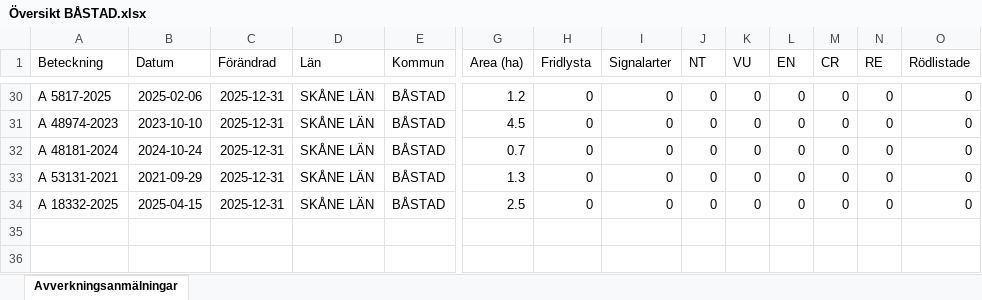
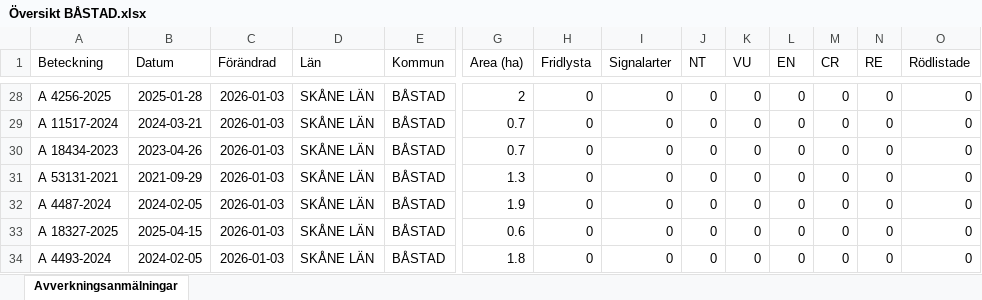
Before and after one commit to klasma/Logging_1278, an Excel workbook: Översikt BÅSTAD.xlsx, sheet Avverkningsanmälningar, drawn as a sheet; only a part is shown, gaps mark what is left out; values as stored, in another font and other column widths than the file's, no borders; addresses are those after the commit; rows hold the shown columns only; the diff covers the shown part only; the diff names each change by its address in the sheet, - before the commit and + after, or states it on an @@ line.

```diff
--- a/Översikt BÅSTAD.xlsx (sheet Avverkningsanmälningar)
+++ b/Översikt BÅSTAD.xlsx (sheet Avverkningsanmälningar)
-A28 (Beteckning): A 5817-2025
+A28 (Beteckning): A 4256-2025
-B28 (Datum): 2025-02-06
+B28 (Datum): 2025-01-28
-C28:C31 (Förändrad): 2025-12-31
+C28:C31 (Förändrad): 2026-01-03
-G28 (Area (ha)): 1.2
+G28 (Area (ha)): 2
-A29 (Beteckning): A 48974-2023
+A29 (Beteckning): A 11517-2024
-B29 (Datum): 2023-10-10
+B29 (Datum): 2024-03-21
-G29 (Area (ha)): 4.5
+G29 (Area (ha)): 0.7
-A30 (Beteckning): A 48181-2024
+A30 (Beteckning): A 18434-2023
-B30 (Datum): 2024-10-24
+B30 (Datum): 2023-04-26
+row 32: A 4487-2024 | 2024-02-05 | 2026-01-03 | SKÅNE LÄN | BÅSTAD | 1.9 | 0 | 0 | 0 | 0 | 0 | 0 | 0 | 0
-A33 (Beteckning): A 18332-2025
+A33 (Beteckning): A 18327-2025
-C33 (Förändrad): 2025-12-31
+C33 (Förändrad): 2026-01-03
-G33 (Area (ha)): 2.5
+G33 (Area (ha)): 0.6
+row 34: A 4493-2024 | 2024-02-05 | 2026-01-03 | SKÅNE LÄN | BÅSTAD | 1.8 | 0 | 0 | 0 | 0 | 0 | 0 | 0 | 0
```
Also changed, not shown: 4 added rows, 6 removed rows and 69 edited cells elsewhere in this sheet, artfynd/A 1782-2024 artfynd.xlsx, artfynd/A 18319-2025 artfynd.xlsx, 34 other files.
